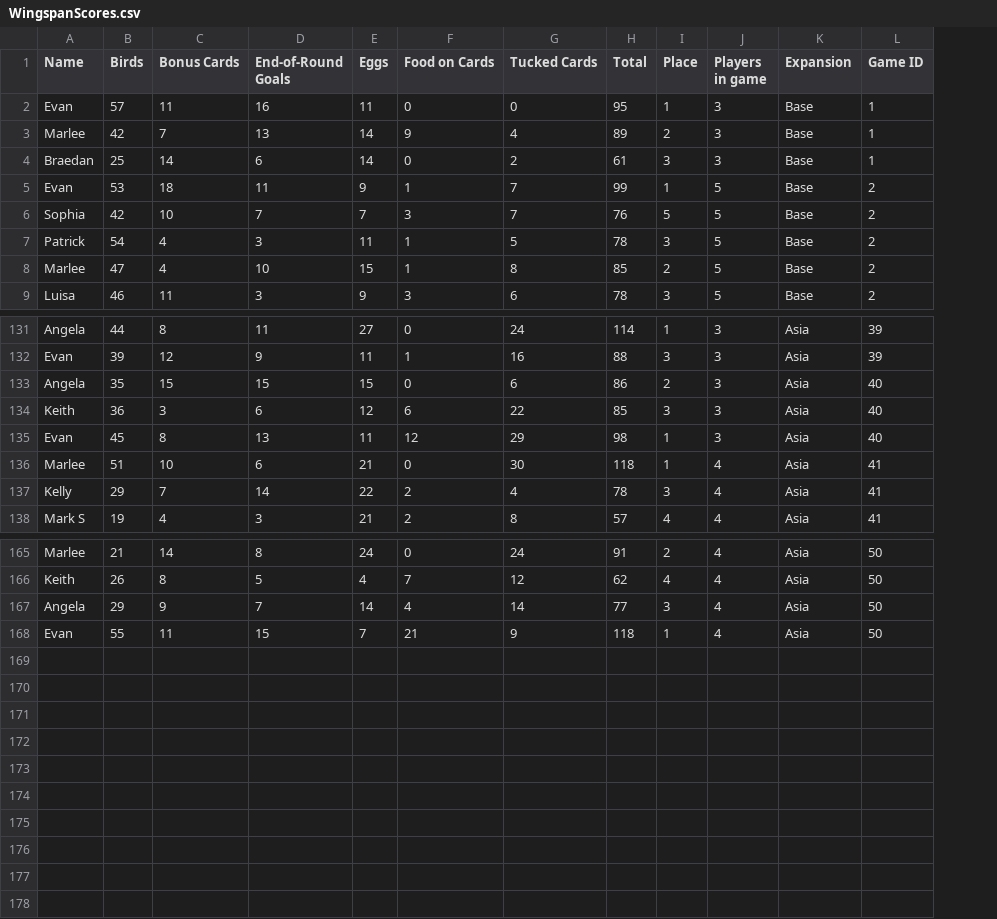
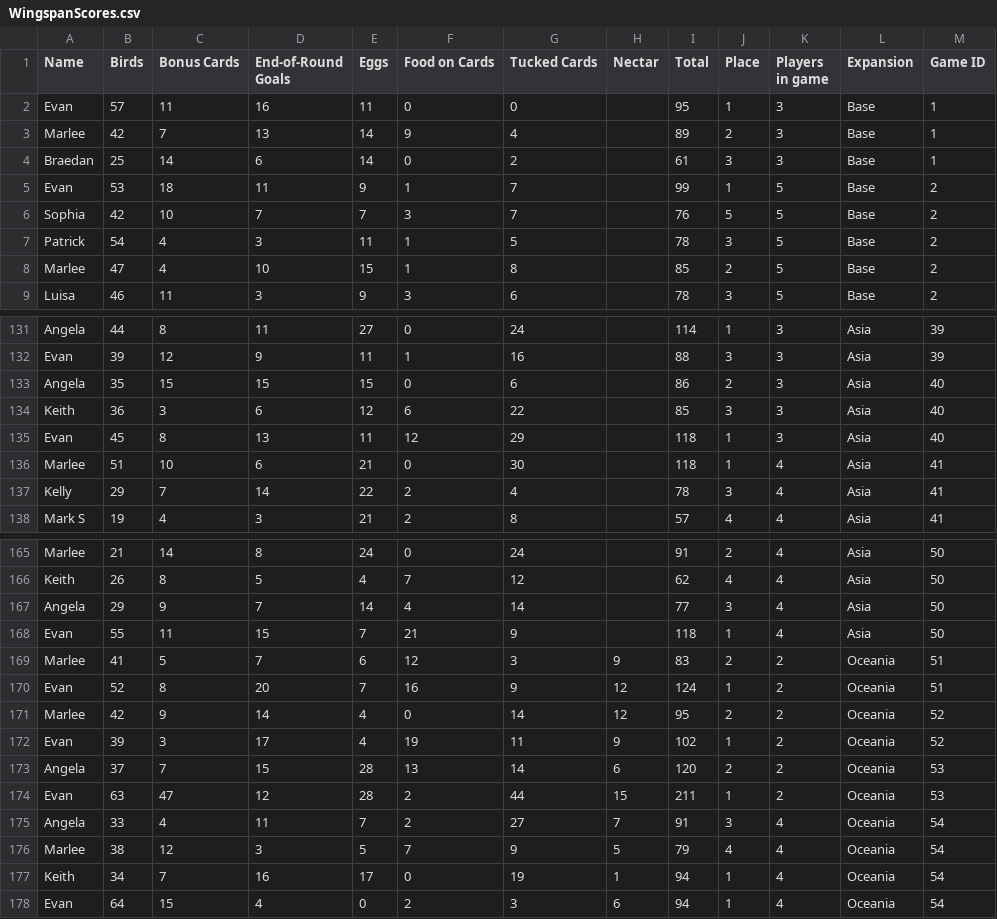
Before and after one commit to MagnusBane05/wingspanscores, a CSV file: api/WingspanScores.csv, drawn as a sheet; only a part is shown, gaps mark what is left out; addresses are those after the commit; the diff names each change by its address in the sheet, - before the commit and + after, or states it on an @@ line.

Commit message:
added support for nectar

```diff
--- a/api/WingspanScores.csv
+++ b/api/WingspanScores.csv
+column H (Nectar), empty
-I135 (Total): 98
+I135 (Total): 118
+row 169: Marlee | 41 | 5 | 7 | 6 | 12 | 3 | 9 | 83 | 2 | 2 | Oceania | 51
+row 170: Evan | 52 | 8 | 20 | 7 | 16 | 9 | 12 | 124 | 1 | 2 | Oceania | 51
+row 171: Marlee | 42 | 9 | 14 | 4 | 0 | 14 | 12 | 95 | 2 | 2 | Oceania | 52
+row 172: Evan | 39 | 3 | 17 | 4 | 19 | 11 | 9 | 102 | 1 | 2 | Oceania | 52
+row 173: Angela | 37 | 7 | 15 | 28 | 13 | 14 | 6 | 120 | 2 | 2 | Oceania | 53
+row 174: Evan | 63 | 47 | 12 | 28 | 2 | 44 | 15 | 211 | 1 | 2 | Oceania | 53
+row 175: Angela | 33 | 4 | 11 | 7 | 2 | 27 | 7 | 91 | 3 | 4 | Oceania | 54
+row 176: Marlee | 38 | 12 | 3 | 5 | 7 | 9 | 5 | 79 | 4 | 4 | Oceania | 54
+row 177: Keith | 34 | 7 | 16 | 17 | 0 | 19 | 1 | 94 | 1 | 4 | Oceania | 54
+row 178: Evan | 64 | 15 | 4 | 0 | 2 | 3 | 6 | 94 | 1 | 4 | Oceania | 54
```
Also changed, not shown: 3 other files.
